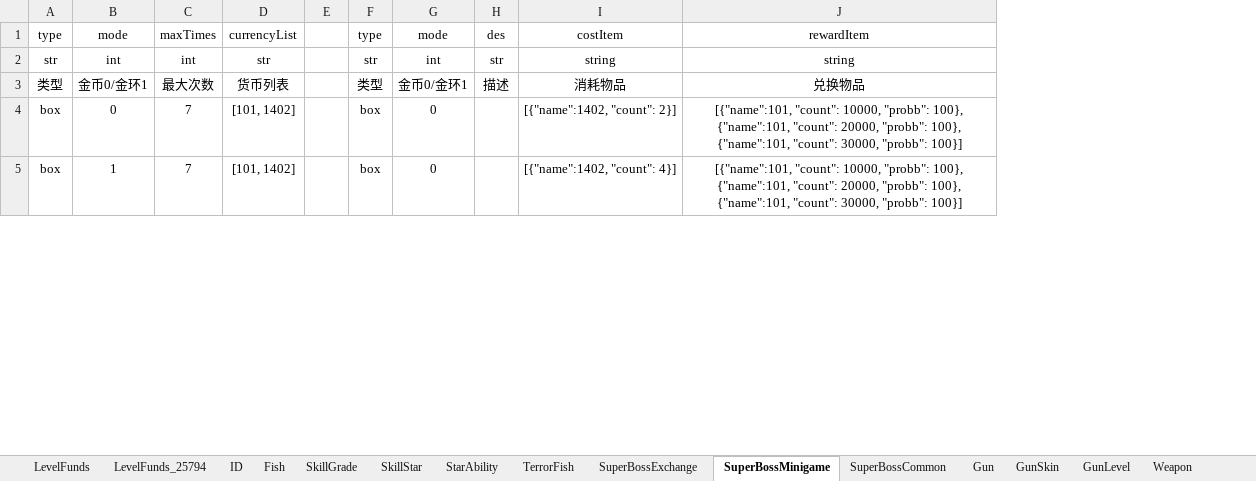
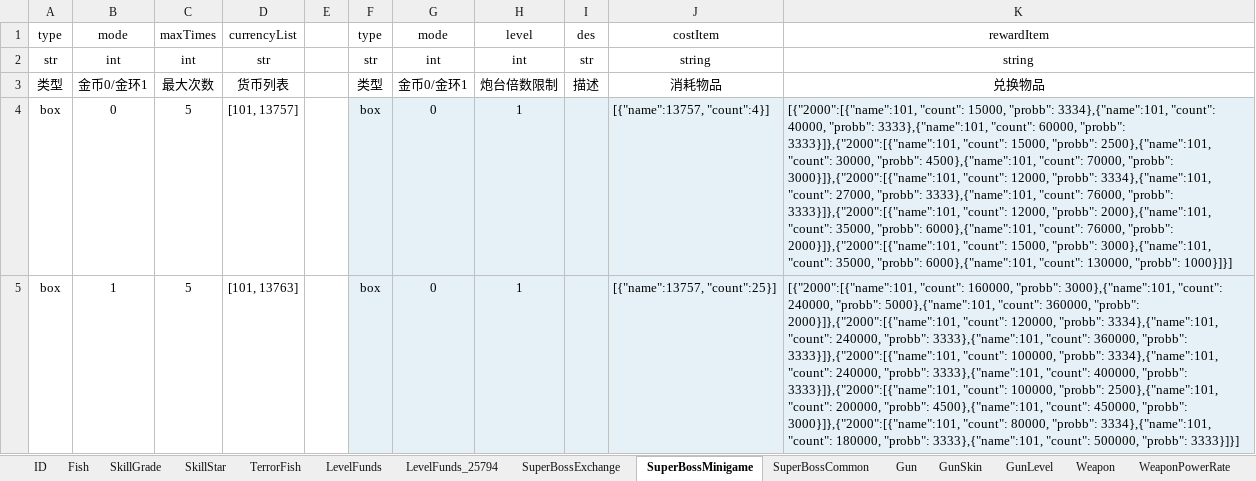
Before and after one commit to isoundy000/learn_python, an Excel workbook: learn_tu_you/newfish-client/branches/weixin_v3/res-wx/tools/config_load/newfish_multiple.xlsm, sheet SuperBossMinigame, drawn as a sheet; only a part is shown; values as stored, in another font and other column widths than the file's, no borders; removed rows and columns are numbered as before the commit, all else as after; the diff covers the shown part only; the diff names each change by its address in the sheet, - before the commit and + after, or states it on an @@ line.

```diff
--- a/learn_tu_you/newfish-client/branches/weixin_v3/res-wx/tools/config_load/newfish_multiple.xlsm (sheet SuperBossMinigame)
+++ b/learn_tu_you/newfish-client/branches/weixin_v3/res-wx/tools/config_load/newfish_multiple.xlsm (sheet SuperBossMinigame)
-sheet tab: StarAbility
@@ sheet tab order changed: ID | Fish | SkillGrade | SkillStar | TerrorFish | LevelFunds | LevelFunds_25794 | SuperBossExchange | SuperBossMinigame | SuperBossCommon | Gun | GunSkin | GunLevel | Weapon | WeaponPowerRate @@
+column H (level), rows 2-5: int | 炮台倍数限制 | 1 | 1
-column I (costItem), rows 2-5: string | 消耗物品 | [{"name":1402, "count": 2}] | [{"name":1402, "count": 4}]
-column J (rewardItem), rows 2-5: string | 兑换物品 | [{"name":101, "count": 10000, "probb": 100}, {"name":101, "count": 20000, "probb": 100}, {"name":101, "count": 30000, "probb": 100}] | [{"name":101, "count": 10000, "probb": 100}, {"name":101, "count": 20000, "probb": 100}, {"name":101, "count": 30000, "probb": 100}]
+column J (costItem), rows 2-5: string | 消耗物品 | [{"name":13757, "count":4}] | [{"name":13757, "count":25}]
+column K (rewardItem), rows 2-5: string | 兑换物品 | [{"2000":[{"name":101, "count": 15000, "probb": 3334},{"name":101, "count": 40000, "probb": 3333},{"name":101, "count": 60000, "probb": 3333}]},{"2000":[{"name":101, "count": 15000, "probb": 2500},{"name":101, "count": 30000, "probb": 4500},{"name":101, "count": 70000, "probb": 3000}]},{"2000":[{"name":101, "count": 12000, "probb": 3334},{"name":101, "count": 27000, "probb": 3333},{"name":101, "count": 76000, "probb": 3333}]},{"2000":[{"name":101, "count": 12000, "probb": 2000},{"name":101, "count": 35000, "probb": 6000},{"name":101, "count": 76000, "probb": 2000}]},{"2000":[{"name":101, "count": 15000, "probb": 3000},{"name":101, "count": 35000, "probb": 6000},{"name":101, "count": 130000, "probb": 1000}]}] | [{"2000":[{"name":101, "count": 160000, "probb": 3000},{"name":101, "count": 240000, "probb": 5000},{"name":101, "count": 360000, "probb": 2000}]},{"2000":[{"name":101, "count": 120000, "probb": 3334},{"name":101, "count": 240000, "probb": 3333},{"name":101, "count": 360000, "probb": 3333}]},{"2000":[{"name":101, "count": 100000, "probb": 3334},{"name":101, "count": 240000, "probb": 3333},{"name":101, "count": 400000, "probb": 3333}]},{"2000":[{"name":101, "count": 100000, "probb": 2500},{"name":101, "count": 200000, "probb": 4500},{"name":101, "count": 450000, "probb": 3000}]},{"2000":[{"name":101, "count": 80000, "probb": 3334},{"name":101, "count": 180000, "probb": 3333},{"name":101, "count": 500000, "probb": 3333}]}]
-C4:C5 (maxTimes): 7
+C4:C5 (maxTimes): 5
-D4 (currencyList): [101, 1402]
+D4 (currencyList): [101, 13757]
-F4:G5 fill: none
+F4:G5 fill: #E5F1F7
-I4:I5 fill: none
+I4:I5 fill: #E5F1F7
-D5 (currencyList): [101, 1402]
+D5 (currencyList): [101, 13763]
```
Also changed, not shown: 23 added rows, 5 edited cells and cell formats elsewhere in this sheet, sheet AutofillFish, sheet Fish, sheet SuperBossExchange, sheet SkillGrade, sheet Weapon, sheet WeaponPowerRate, 7 more sheets, other sheet tabs, formulas that keep their value, hidden cells, learn_tu_you/newfish-client/branches/weixin_v3/res-wx/tools/config_load/newfish.xlsm, 5 other files.
